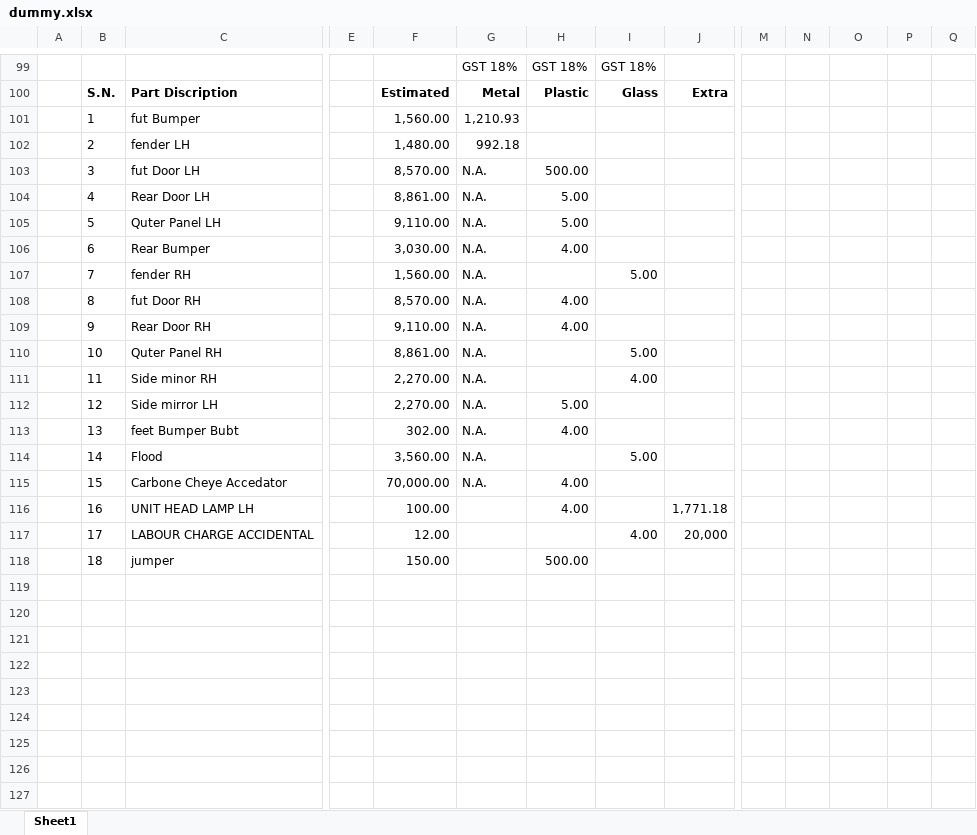
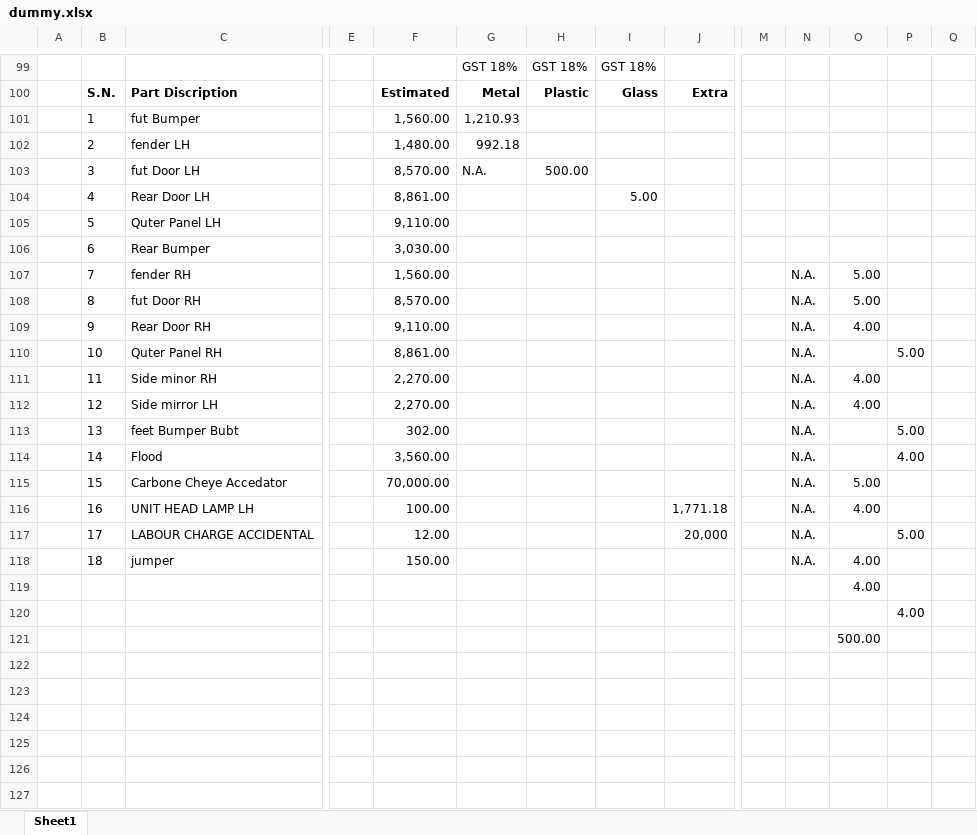
Before and after one commit to jadavdhiraj020/uiic_automation, an Excel workbook: OIC DOCS/dummy.xlsx, sheet Sheet1, drawn as a sheet; only a part is shown, gaps mark what is left out; values as stored, in another font and other column widths than the file's, no borders; removed rows and columns are numbered as before the commit, all else as after; rows hold the shown columns only; the diff covers the shown part only; the diff names each change by its address in the sheet, - before the commit and + after, or states it on an @@ line.

```diff
--- a/OIC DOCS/dummy.xlsx (sheet Sheet1)
+++ b/OIC DOCS/dummy.xlsx (sheet Sheet1)
-G104:G106: N.A.
+G104:G106: (empty)
-H104:H105: 5.00
+H104:H105: (empty)
-I104: (empty)
+I104: 5.00
-H106: 4.00
+H106: (empty)
-row 107:  | 7 | fender RH |  | 1,560.00 | N.A. |  | 5.00
-row 108:  | 8 | fut Door RH |  | 8,570.00 | N.A. | 4.00
-row 109:  | 9 | Rear Door RH |  | 9,110.00 | N.A. | 4.00
-row 110:  | 10 | Quter Panel RH |  | 8,861.00 | N.A. |  | 5.00
-row 111:  | 11 | Side minor RH |  | 2,270.00 | N.A. |  | 4.00
-row 112:  | 12 | Side mirror LH |  | 2,270.00 | N.A. | 5.00
-row 113:  | 13 | feet Bumper Bubt |  | 302.00 | N.A. | 4.00
-row 114:  | 14 | Flood |  | 3,560.00 | N.A. |  | 5.00
-row 115:  | 15 | Carbone Cheye Accedator |  | 70,000.00 | N.A. | 4.00
+row 107:  | 7 | fender RH |  | 1,560.00 |  |  |  |  |  | N.A. | 5.00
+row 108:  | 8 | fut Door RH |  | 8,570.00 |  |  |  |  |  | N.A. | 5.00
+row 109:  | 9 | Rear Door RH |  | 9,110.00 |  |  |  |  |  | N.A. | 4.00
+row 110:  | 10 | Quter Panel RH |  | 8,861.00 |  |  |  |  |  | N.A. |  | 5.00
+row 111:  | 11 | Side minor RH |  | 2,270.00 |  |  |  |  |  | N.A. | 4.00
+row 112:  | 12 | Side mirror LH |  | 2,270.00 |  |  |  |  |  | N.A. | 4.00
+row 113:  | 13 | feet Bumper Bubt |  | 302.00 |  |  |  |  |  | N.A. |  | 5.00
+row 114:  | 14 | Flood |  | 3,560.00 |  |  |  |  |  | N.A. |  | 4.00
+row 115:  | 15 | Carbone Cheye Accedator |  | 70,000.00 |  |  |  |  |  | N.A. | 5.00
-H116: 4.00
+H116: (empty)
-N116:N118: (empty)
+N116:N118: N.A.
-O116: (empty)
+O116: 4.00
-I117: 4.00
+I117: (empty)
-P117: (empty)
+P117: 5.00
-H118: 500.00
+H118: (empty)
-O118:O119: (empty)
+O118:O119: 4.00
-P120: (empty)
+P120: 4.00
-O121: (empty)
+O121: 500.00
```
Also changed, not shown: 1 added row, 1 removed row and 20 edited cells elsewhere in this sheet, 1 other file.
